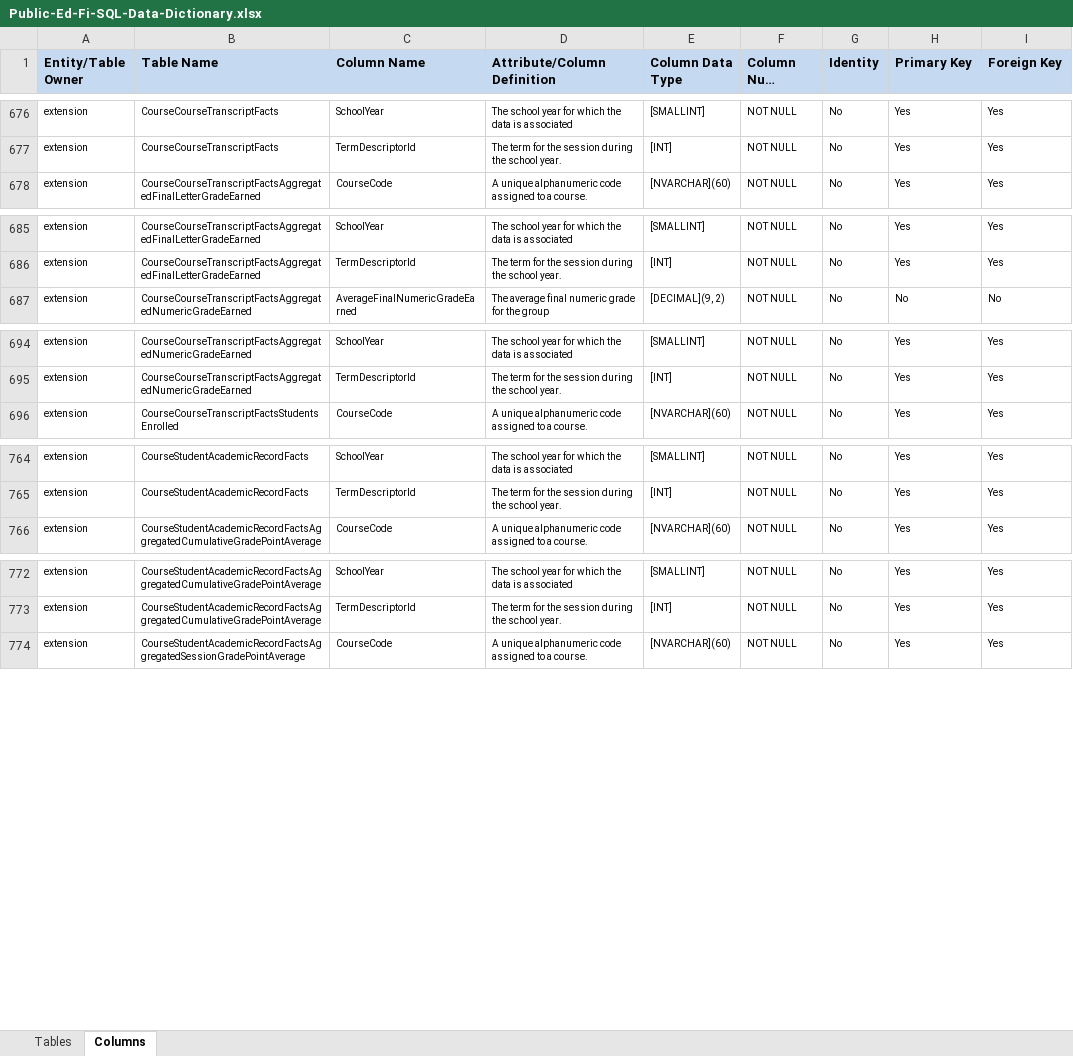
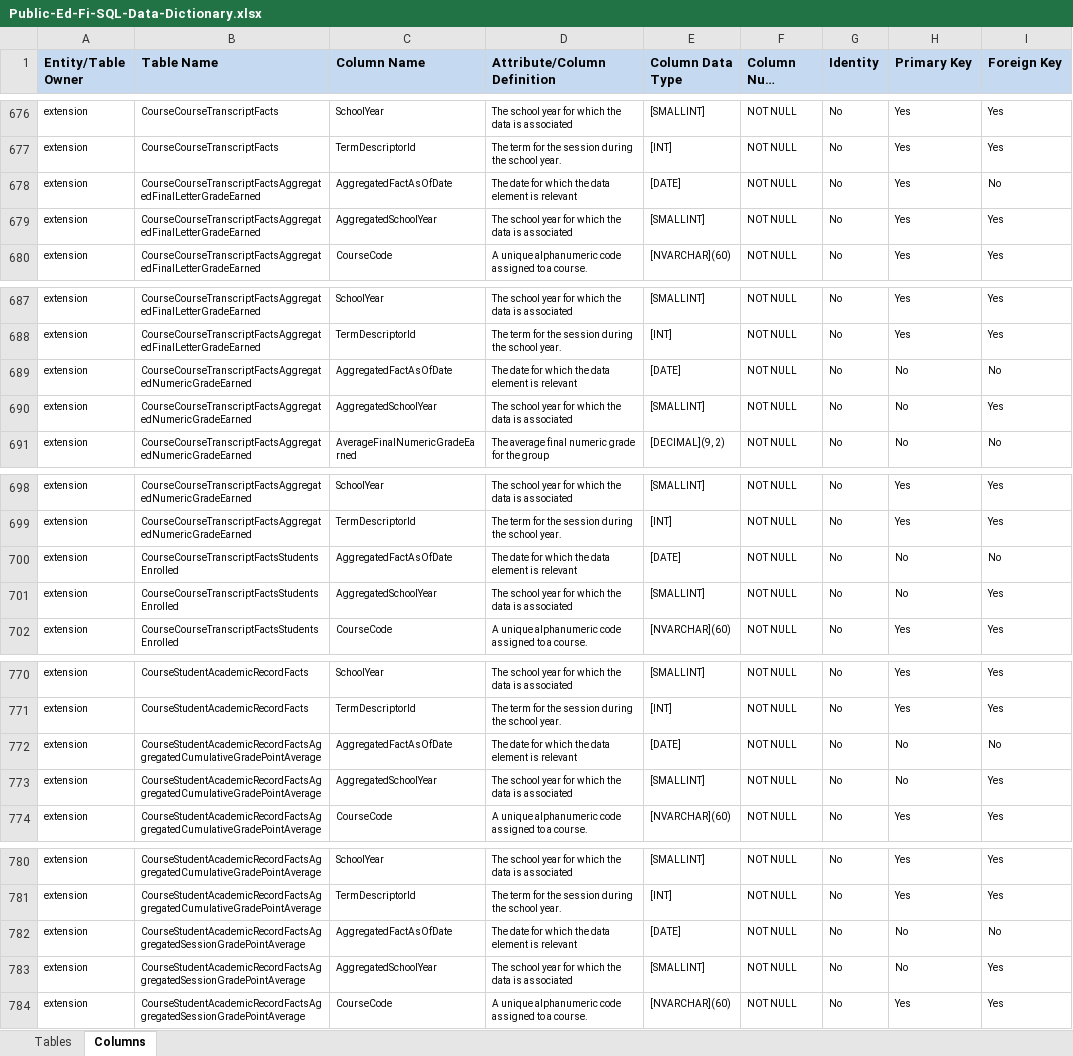
Before and after one commit to KleinISD-EdFi/MetaEd-TPDP-Files, an Excel workbook: MetaEdOutput/DataDictionary/Public-Ed-Fi-SQL-Data-Dictionary.xlsx, sheet Columns, drawn as a sheet; only a part is shown, gaps mark what is left out; long unchanged cells end in …; values as stored, in another font and other column widths than the file's, no borders; the diff covers the shown part only; the diff names each change by its address in the sheet, - before the commit and + after, or states it on an @@ line.

```diff
--- a/MetaEdOutput/DataDictionary/Public-Ed-Fi-SQL-Data-Dictionary.xlsx (sheet Columns)
+++ b/MetaEdOutput/DataDictionary/Public-Ed-Fi-SQL-Data-Dictionary.xlsx (sheet Columns)
+row 678: extension | CourseCourseTranscriptFactsAggregatedFinalLetterGradeEarned | AggregatedFactAsOfDate | The date for which the data element is relevant | [DATE] | NOT NULL | No | Yes | No
+row 679: extension | CourseCourseTranscriptFactsAggregatedFinalLetterGradeEarned | AggregatedSchoolYear | The school year for which the data is associated | [SMALLINT] | NOT NULL | No | Yes | Yes
+row 689: extension | CourseCourseTranscriptFactsAggregatedNumericGradeEarned | AggregatedFactAsOfDate | The date for which the data element is relevant | [DATE] | NOT NULL | No | No | No
+row 690: extension | CourseCourseTranscriptFactsAggregatedNumericGradeEarned | AggregatedSchoolYear | The school year for which the data is associated | [SMALLINT] | NOT NULL | No | No | Yes
+row 700: extension | CourseCourseTranscriptFactsStudentsEnrolled | AggregatedFactAsOfDate | The date for which the data element is relevant | [DATE] | NOT NULL | No | No | No
+row 701: extension | CourseCourseTranscriptFactsStudentsEnrolled | AggregatedSchoolYear | The school year for which the data is associated | [SMALLINT] | NOT NULL | No | No | Yes
+row 772: extension | CourseStudentAcademicRecordFactsAggregatedCumulativeGradePointAverage | AggregatedFactAsOfDate | The date for which the data element is relevant | [DATE] | NOT NULL | No | No | No
+row 773: extension | CourseStudentAcademicRecordFactsAggregatedCumulativeGradePointAverage | AggregatedSchoolYear | The school year for which the data is associated | [SMALLINT] | NOT NULL | No | No | Yes
+row 782: extension | CourseStudentAcademicRecordFactsAggregatedSessionGradePointAverage | AggregatedFactAsOfDate | The date for which the data element is relevant | [DATE] | NOT NULL | No | No | No
+row 783: extension | CourseStudentAcademicRecordFactsAggregatedSessionGradePointAverage | AggregatedSchoolYear | The school year for which the data is associated | [SMALLINT] | NOT NULL | No | No | Yes
```
Also changed, not shown: 116 added rows elsewhere in this sheet, MetaEdOutput/DataDictionary/Public-Ed-Fi-XML-Data-Dictionary.xlsx, MetaEdOutput/Ed-Fi-Handbook/Ed-Fi-Handbook.xlsx, 22 other files.
